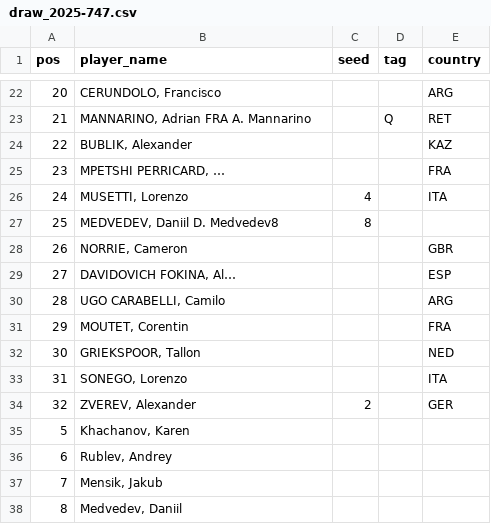
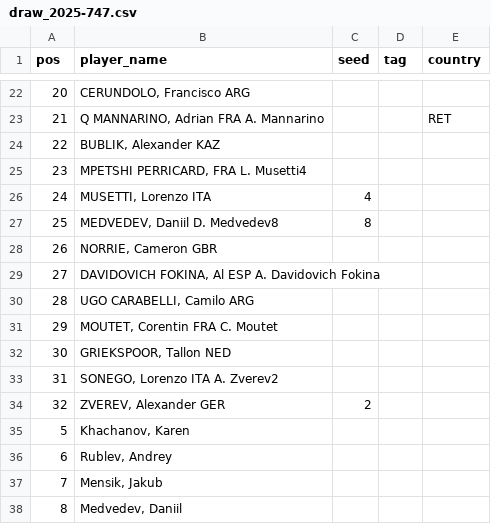
Before and after one commit to ashitaca-hub/estratego-flask, a CSV file: data/draw_2025-747.csv, drawn as a sheet; only a part is shown, gaps mark what is left out; the diff covers the shown part only.

```diff
--- a/data/draw_2025-747.csv
+++ b/data/draw_2025-747.csv
@@ -22,14 +22,14 @@ pos,player_name,seed,tag,country
-20,"CERUNDOLO, Francisco",,,ARG
-21,"MANNARINO, Adrian FRA A. Mannarino",,Q,RET
-22,"BUBLIK, Alexander",,,KAZ
-23,"MPETSHI PERRICARD, …",,,FRA
-24,"MUSETTI, Lorenzo",4,,ITA
+20,"CERUNDOLO, Francisco ARG",,,
+21,"Q MANNARINO, Adrian FRA A. Mannarino",,,RET
+22,"BUBLIK, Alexander KAZ",,,
+23,"MPETSHI PERRICARD,  FRA L. Musetti4",,,
+24,"MUSETTI, Lorenzo ITA",4,,
 25,"MEDVEDEV, Daniil D. Medvedev8",8,,
-26,"NORRIE, Cameron",,,GBR
-27,"DAVIDOVICH FOKINA, Al…",,,ESP
-28,"UGO CARABELLI, Camilo",,,ARG
-29,"MOUTET, Corentin",,,FRA
-30,"GRIEKSPOOR, Tallon",,,NED
-31,"SONEGO, Lorenzo",,,ITA
-32,"ZVEREV, Alexander",2,,GER
+26,"NORRIE, Cameron GBR",,,
+27,"DAVIDOVICH FOKINA, Al ESP A. Davidovich Fokina",,,
+28,"UGO CARABELLI, Camilo ARG",,,
+29,"MOUTET, Corentin FRA C. Moutet",,,
+30,"GRIEKSPOOR, Tallon NED",,,
+31,"SONEGO, Lorenzo ITA A. Zverev2",,,
+32,"ZVEREV, Alexander GER",2,,
 5,"Khachanov, Karen",,,
```
Also changed, not shown: 7 added rows, 7 removed rows and 20 edited cells elsewhere in this file.
